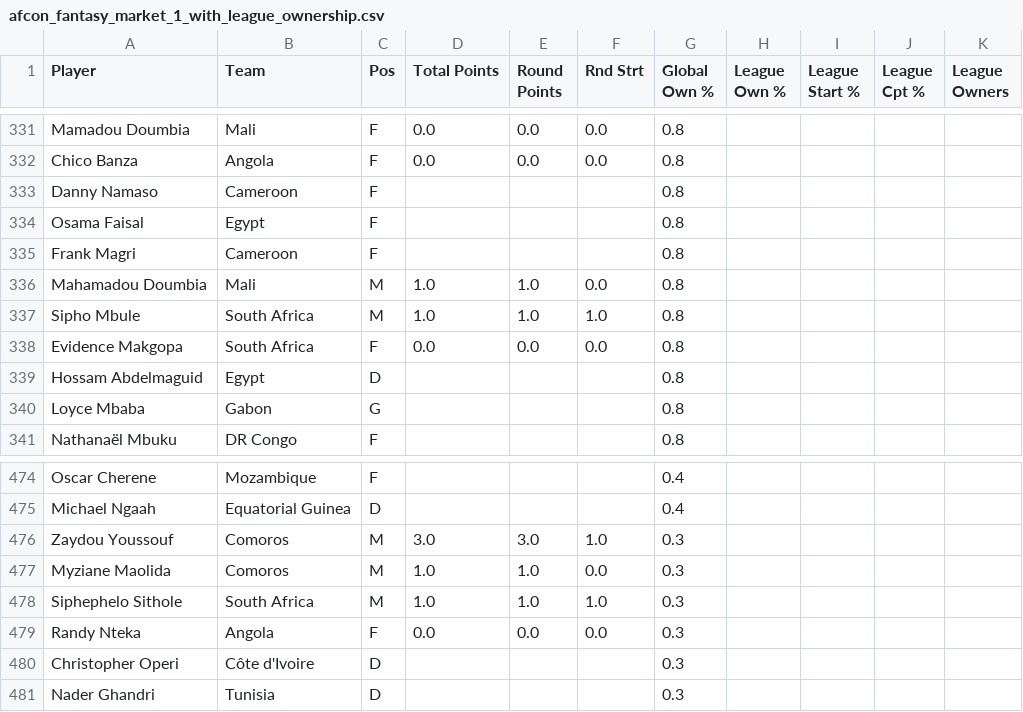
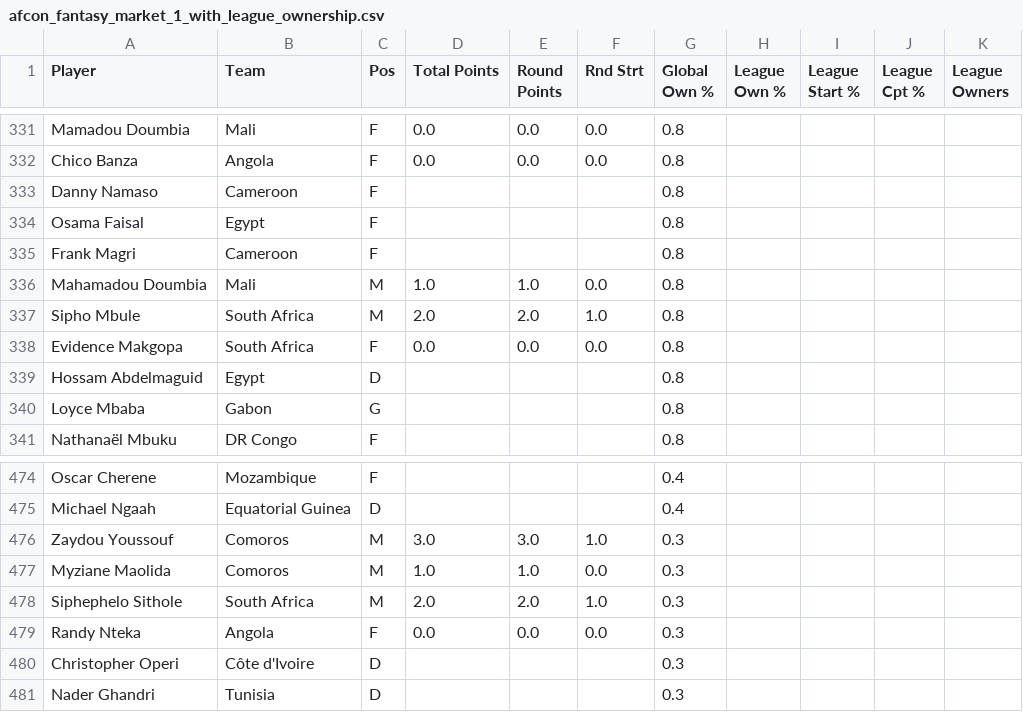
Before and after one commit to etrheingold/afcon, a CSV file: data/afcon_fantasy_market_1_with_league_ownership.csv, drawn as a sheet; only a part is shown, gaps mark what is left out; the diff covers the shown part only; the diff names each change by its address in the sheet, - before the commit and + after, or states it on an @@ line.

```diff
--- a/data/afcon_fantasy_market_1_with_league_ownership.csv
+++ b/data/afcon_fantasy_market_1_with_league_ownership.csv
-D337 (Total Points): 1.0
+D337 (Total Points): 2.0
-E337 (Round Points): 1.0
+E337 (Round Points): 2.0
-D478 (Total Points): 1.0
+D478 (Total Points): 2.0
-E478 (Round Points): 1.0
+E478 (Round Points): 2.0
```
Also changed, not shown: 3 added rows, 3 removed rows and 18 edited cells elsewhere in this file, data/afcon_fantasy_market_1.csv.
